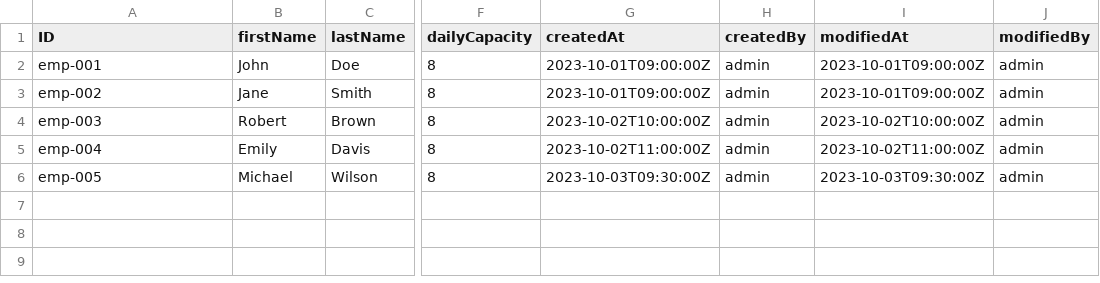
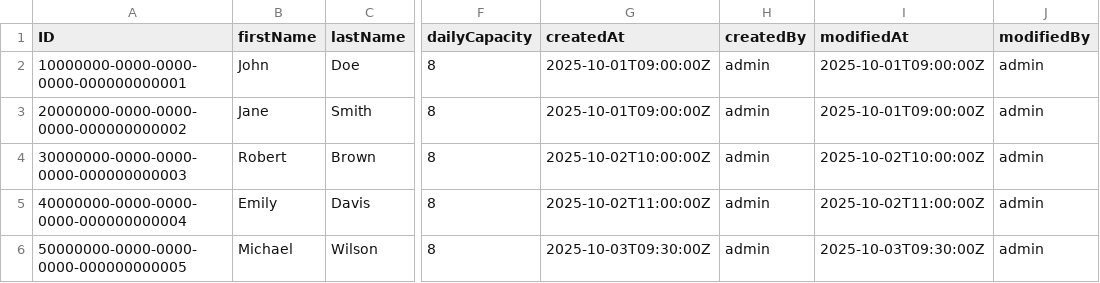
Before and after one commit to vijayvarma97/Project, a CSV file: db/data/my.employeehub-Employees.csv, drawn as a sheet; only a part is shown, gaps mark what is left out; the diff names each change by its address in the sheet, - before the commit and + after, or states it on an @@ line.

Commit message:
data displaying

```diff
--- a/db/data/my.employeehub-Employees.csv
+++ b/db/data/my.employeehub-Employees.csv
-A2 (ID): emp-001
+A2 (ID): 10000000-0000-0000-0000-000000000001
-G2:G3 (createdAt): 2023-10-01T09:00:00Z
+G2:G3 (createdAt): 2025-10-01T09:00:00Z
-I2:I3 (modifiedAt): 2023-10-01T09:00:00Z
+I2:I3 (modifiedAt): 2025-10-01T09:00:00Z
-A3 (ID): emp-002
+A3 (ID): 20000000-0000-0000-0000-000000000002
-A4 (ID): emp-003
+A4 (ID): 30000000-0000-0000-0000-000000000003
-G4 (createdAt): 2023-10-02T10:00:00Z
+G4 (createdAt): 2025-10-02T10:00:00Z
-I4 (modifiedAt): 2023-10-02T10:00:00Z
+I4 (modifiedAt): 2025-10-02T10:00:00Z
-A5 (ID): emp-004
+A5 (ID): 40000000-0000-0000-0000-000000000004
-G5 (createdAt): 2023-10-02T11:00:00Z
+G5 (createdAt): 2025-10-02T11:00:00Z
-I5 (modifiedAt): 2023-10-02T11:00:00Z
+I5 (modifiedAt): 2025-10-02T11:00:00Z
-A6 (ID): emp-005
+A6 (ID): 50000000-0000-0000-0000-000000000005
-G6 (createdAt): 2023-10-03T09:30:00Z
+G6 (createdAt): 2025-10-03T09:30:00Z
-I6 (modifiedAt): 2023-10-03T09:30:00Z
+I6 (modifiedAt): 2025-10-03T09:30:00Z
```
Also changed, not shown: db/data/my.employeehub-Projects.csv, db/data/my.employeehub-TaskAllocations.csv, 6 other files.
